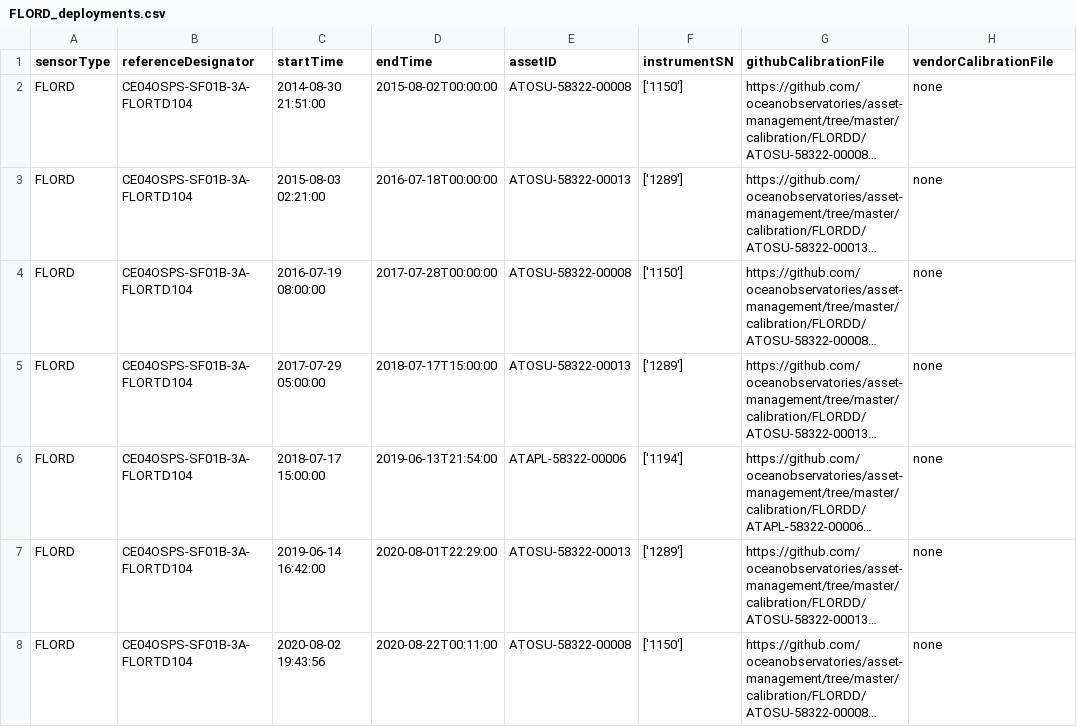
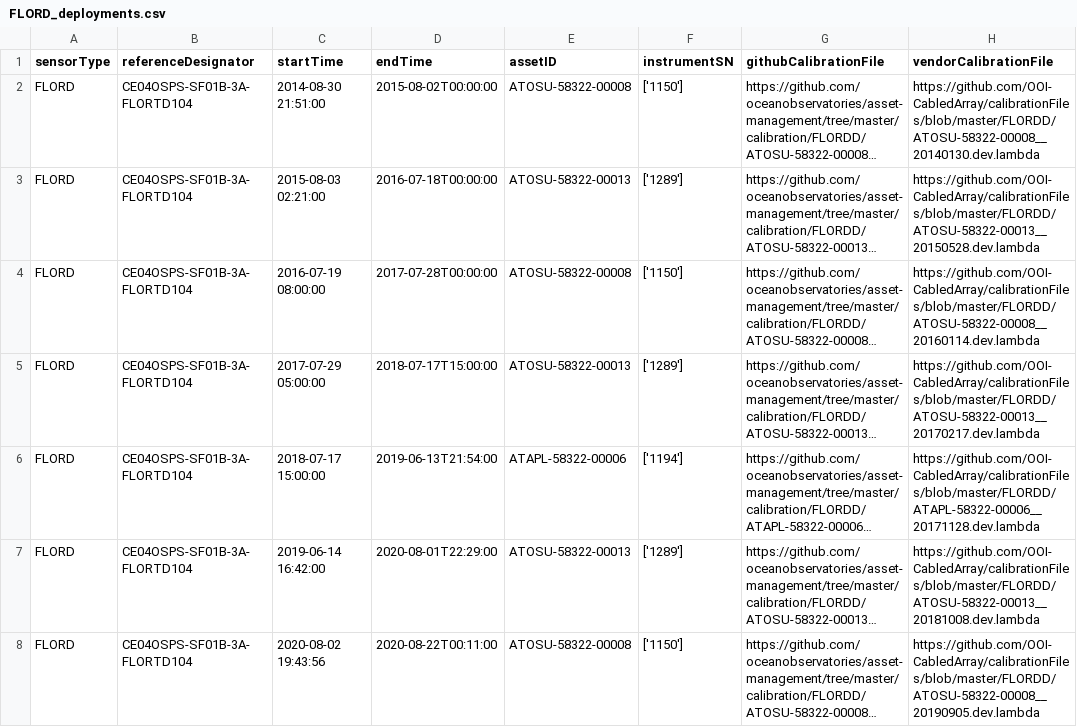
Before and after one commit to OOI-CabledArray/deployments, a CSV file: FLORD_deployments.csv, drawn as a sheet; only a part is shown; long unchanged cells end in …; the diff covers the shown part only; the diff names each change by its address in the sheet, - before the commit and + after, or states it on an @@ line.

```diff
--- a/FLORD_deployments.csv
+++ b/FLORD_deployments.csv
-H2 (vendorCalibrationFile): none
+H2 (vendorCalibrationFile): https://github.com/OOI-CabledArray/calibrationFiles/blob/master/FLORDD/ATOSU-58322-00008__20140130.dev.lambda
-H3 (vendorCalibrationFile): none
+H3 (vendorCalibrationFile): https://github.com/OOI-CabledArray/calibrationFiles/blob/master/FLORDD/ATOSU-58322-00013__20150528.dev.lambda
-H4 (vendorCalibrationFile): none
+H4 (vendorCalibrationFile): https://github.com/OOI-CabledArray/calibrationFiles/blob/master/FLORDD/ATOSU-58322-00008__20160114.dev.lambda
-H5 (vendorCalibrationFile): none
+H5 (vendorCalibrationFile): https://github.com/OOI-CabledArray/calibrationFiles/blob/master/FLORDD/ATOSU-58322-00013__20170217.dev.lambda
-H6 (vendorCalibrationFile): none
+H6 (vendorCalibrationFile): https://github.com/OOI-CabledArray/calibrationFiles/blob/master/FLORDD/ATAPL-58322-00006__20171128.dev.lambda
-H7 (vendorCalibrationFile): none
+H7 (vendorCalibrationFile): https://github.com/OOI-CabledArray/calibrationFiles/blob/master/FLORDD/ATOSU-58322-00013__20181008.dev.lambda
-H8 (vendorCalibrationFile): none
+H8 (vendorCalibrationFile): https://github.com/OOI-CabledArray/calibrationFiles/blob/master/FLORDD/ATOSU-58322-00008__20190905.dev.lambda
```
Also changed, not shown: 32 edited cells elsewhere in this file, CTDPFA_deployments.csv, HYDBBA_deployments.csv, 17 other files.
